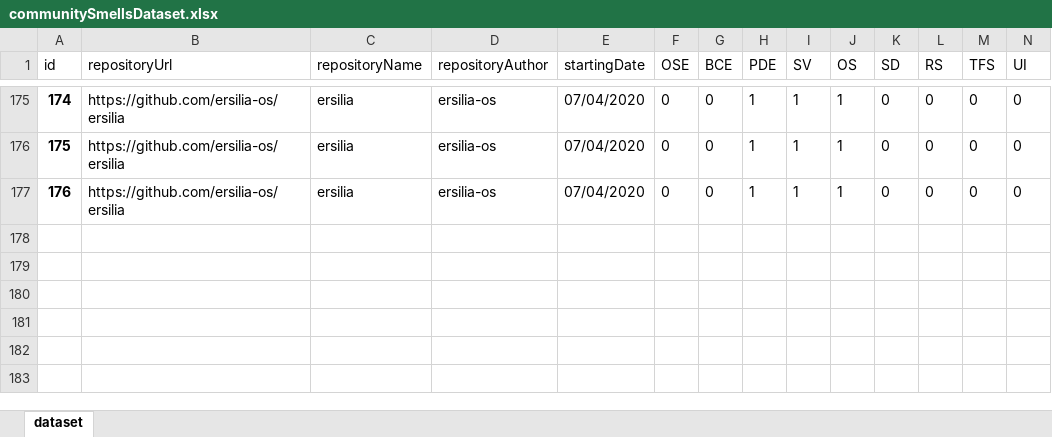
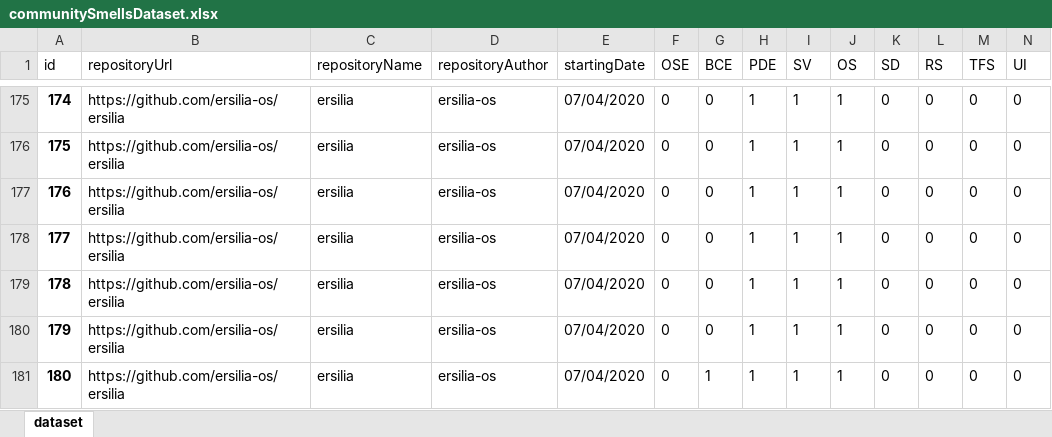
Before and after one commit to ViniciusTei/csDetector, an Excel workbook: communitySmellsDataset.xlsx, sheet dataset, drawn as a sheet; only a part is shown, gaps mark what is left out; values as stored, in another font and other column widths than the file's, no borders; rows hold the shown columns only; the diff names each change by its address in the sheet, - before the commit and + after, or states it on an @@ line.

```diff
--- a/communitySmellsDataset.xlsx (sheet dataset)
+++ b/communitySmellsDataset.xlsx (sheet dataset)
+row 178: 177 | https://github.com/ersilia-os/ersilia | ersilia | ersilia-os | 07/04/2020 | 0 | 0 | 1 | 1 | 1 | 0 | 0 | 0 | 0
+row 179: 178 | https://github.com/ersilia-os/ersilia | ersilia | ersilia-os | 07/04/2020 | 0 | 0 | 1 | 1 | 1 | 0 | 0 | 0 | 0
+row 180: 179 | https://github.com/ersilia-os/ersilia | ersilia | ersilia-os | 07/04/2020 | 0 | 0 | 1 | 1 | 1 | 0 | 0 | 0 | 0
+row 181: 180 | https://github.com/ersilia-os/ersilia | ersilia | ersilia-os | 07/04/2020 | 0 | 1 | 1 | 1 | 1 | 0 | 0 | 0 | 0
```
Also changed, not shown: 7 other files.
